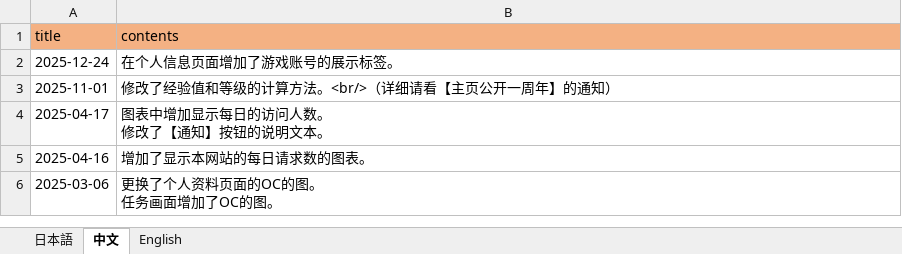
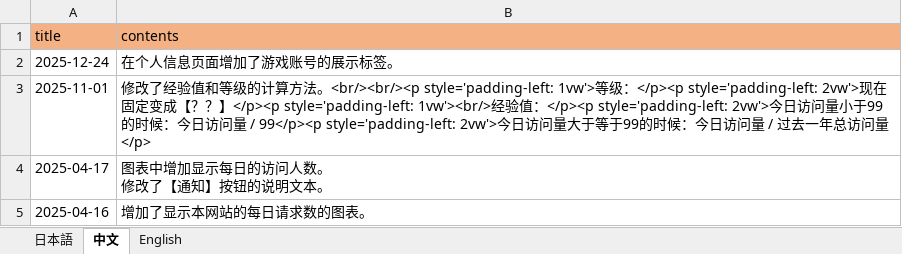
Before and after one commit to ApricotLemonTea/BA-style-homepage, an Excel workbook: public/data/patchNote.xlsx, sheet 中文, drawn as a sheet; only a part is shown; the shorter side is filled out with more unchanged rows; values as stored, in another font and other column widths than the file's, no borders; the diff names each change by its address in the sheet, - before the commit and + after, or states it on an @@ line.

```diff
--- a/public/data/patchNote.xlsx (sheet 中文)
+++ b/public/data/patchNote.xlsx (sheet 中文)
-B3 (contents): …算方法。<br/>（详细请看【主页公开一周年】的通知）
+B3 (contents): …算方法。<br/><br/><p style='padding-left: 1vw'>等级：</p><p style='padding-left: 2vw'>现在固定变成【？？】</p><p style='padding-left: 1vw'><br/>经验值：</p><p style='padding-left: 2vw'>今日访问量小于99的时候：今日访问量 / 99</p><p style='padding-left: 2vw'>今日访问量大于等于99的时候：今日访问量 / 过去一年总访问量</p>
```
Also changed, not shown: sheet 日本語, sheet English, public/data/announcement.xlsx.
